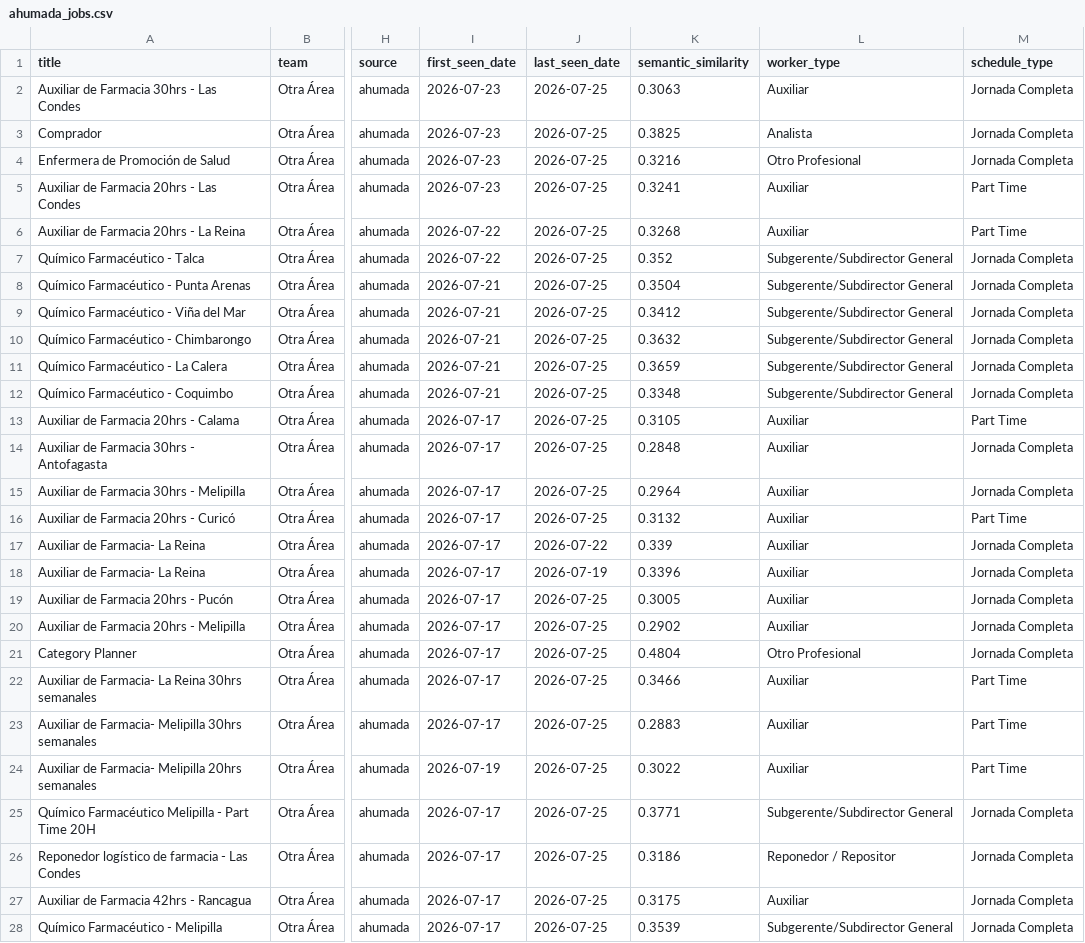
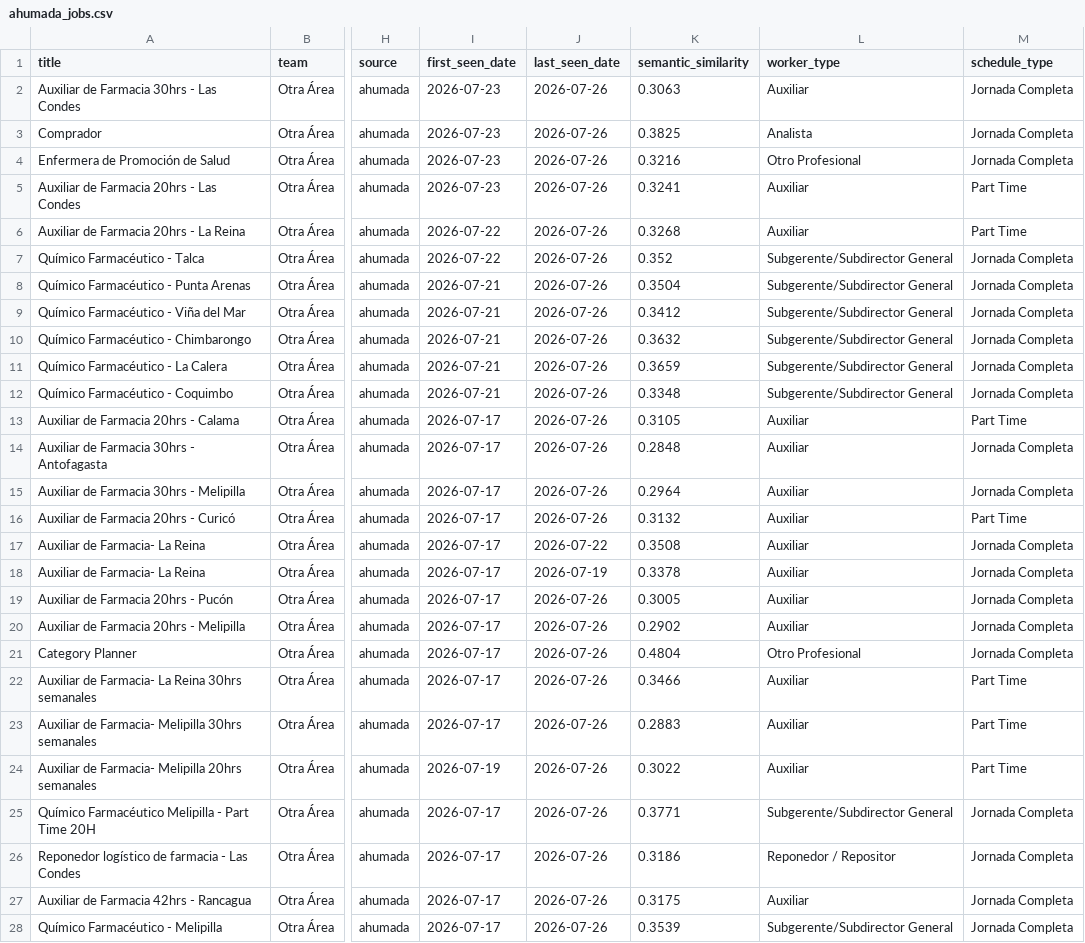
Before and after one commit to BarbaraPFloresRios/JobTrackerChile, a CSV file: data/raw/ahumada_jobs.csv, drawn as a sheet; only a part is shown, gaps mark what is left out; the diff covers the shown part only; the diff names each change by its address in the sheet, - before the commit and + after, or states it on an @@ line.

```diff
--- a/data/raw/ahumada_jobs.csv
+++ b/data/raw/ahumada_jobs.csv
-J2:J16 (last_seen_date): 2026-07-25
+J2:J16 (last_seen_date): 2026-07-26
-K17 (semantic_similarity): 0.339
+K17 (semantic_similarity): 0.3508
-K18 (semantic_similarity): 0.3396
+K18 (semantic_similarity): 0.3378
-J19:J28 (last_seen_date): 2026-07-25
+J19:J28 (last_seen_date): 2026-07-26
```
Also changed, not shown: 28 edited cells elsewhere in this file, data/raw/cencosud_jobs.csv, data/raw/salcobrand_jobs.csv, 21 other files.
